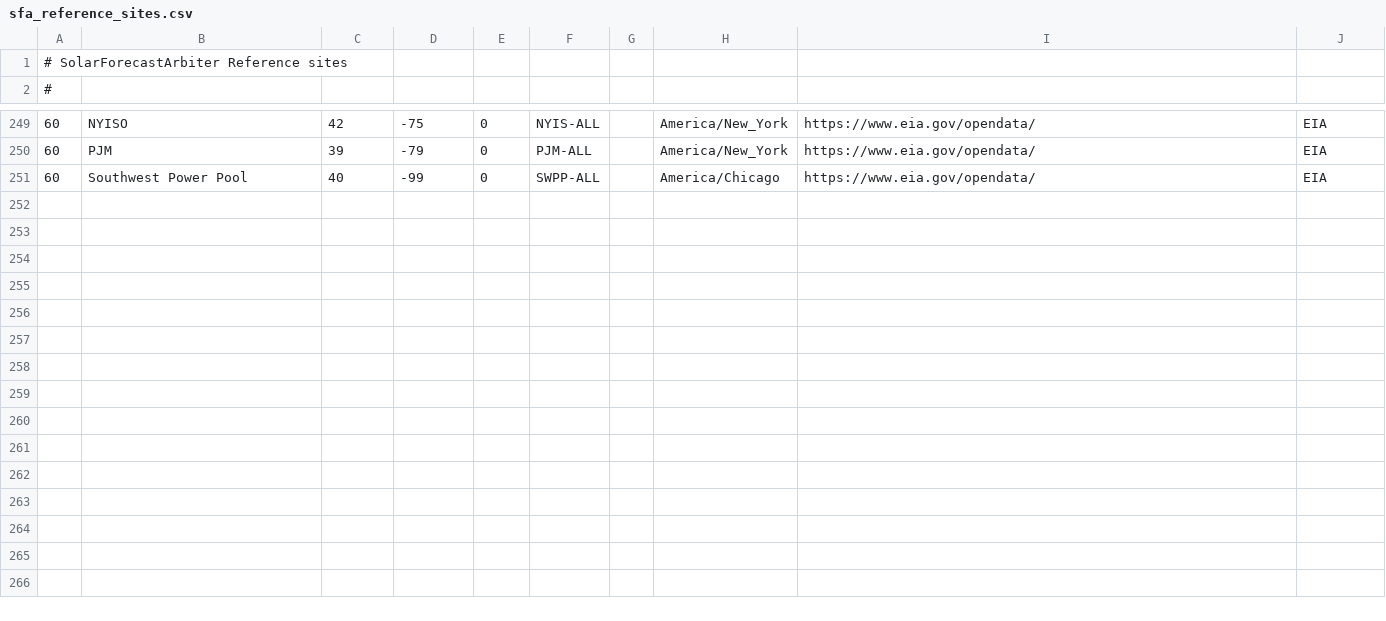
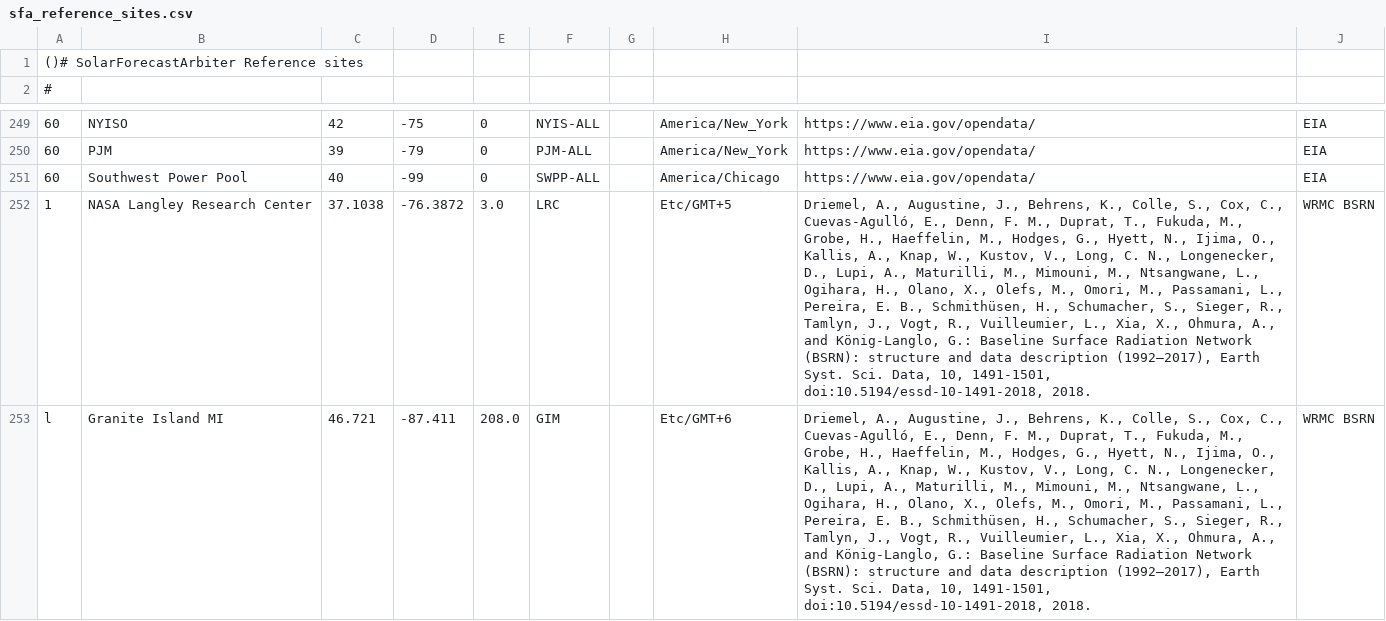
Before and after one commit to SolarArbiter/solarforecastarbiter-core, a CSV file: solarforecastarbiter/io/reference_observations/sfa_reference_sites.csv, drawn as a sheet; only a part is shown, gaps mark what is left out; the diff names each change by its address in the sheet, - before the commit and + after, or states it on an @@ line.

Commit message:
start adding template for bsrn sites

```diff
--- a/solarforecastarbiter/io/reference_observations/sfa_reference_sites.csv
+++ b/solarforecastarbiter/io/reference_observations/sfa_reference_sites.csv
-A1: # SolarForecastArbiter Reference sites
+A1: ()# SolarForecastArbiter Reference sites
+row 252: 1 | NASA Langley Research Center | 37.1038 | -76.3872 | 3.0 | LRC |  | Etc/GMT+5 | Driemel, A., Augustine, J., Behrens, K., Colle, S., Cox, C., Cuevas-Agulló, E., Denn, F. M., Duprat, T., Fukuda, M., Grobe, H., Haeffelin, M., Hodges, G., Hyett, N., Ijima, O., Kallis, A., Knap, W., Kustov, V., Long, C. N., Longenecker, D., Lupi, A., Maturilli, M., Mimouni, M., Ntsangwane, L., Ogihara, H., Olano, X., Olefs, M., Omori, M., Passamani, L., Pereira, E. B., Schmithüsen, H., Schumacher, S., Sieger, R., Tamlyn, J., Vogt, R., Vuilleumier, L., Xia, X., Ohmura, A., and König-Langlo, G.: Baseline Surface Radiation Network (BSRN): structure and data description (1992–2017), Earth Syst. Sci. Data, 10, 1491-1501, doi:10.5194/essd-10-1491-2018, 2018. | WRMC BSRN
+row 253: l | Granite Island MI | 46.721 | -87.411 | 208.0 | GIM |  | Etc/GMT+6 | Driemel, A., Augustine, J., Behrens, K., Colle, S., Cox, C., Cuevas-Agulló, E., Denn, F. M., Duprat, T., Fukuda, M., Grobe, H., Haeffelin, M., Hodges, G., Hyett, N., Ijima, O., Kallis, A., Knap, W., Kustov, V., Long, C. N., Longenecker, D., Lupi, A., Maturilli, M., Mimouni, M., Ntsangwane, L., Ogihara, H., Olano, X., Olefs, M., Omori, M., Passamani, L., Pereira, E. B., Schmithüsen, H., Schumacher, S., Sieger, R., Tamlyn, J., Vogt, R., Vuilleumier, L., Xia, X., Ohmura, A., and König-Langlo, G.: Baseline Surface Radiation Network (BSRN): structure and data description (1992–2017), Earth Syst. Sci. Data, 10, 1491-1501, doi:10.5194/essd-10-1491-2018, 2018. | WRMC BSRN
```
Also changed, not shown: 2 other files.
